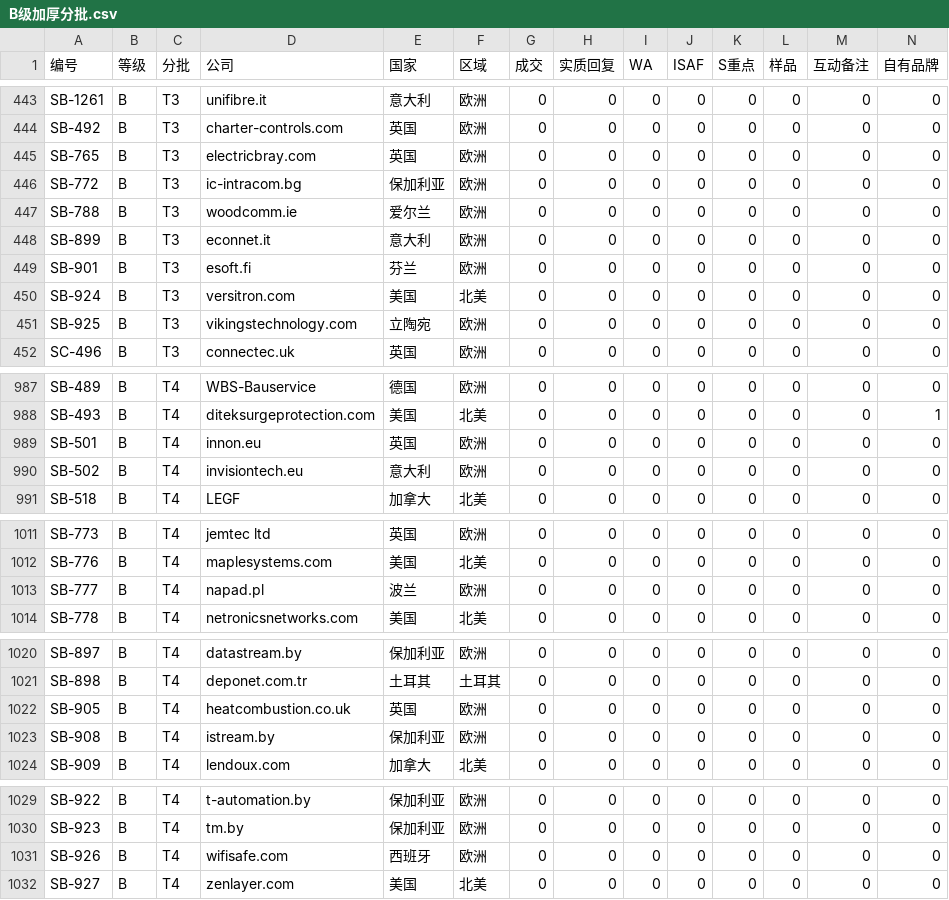
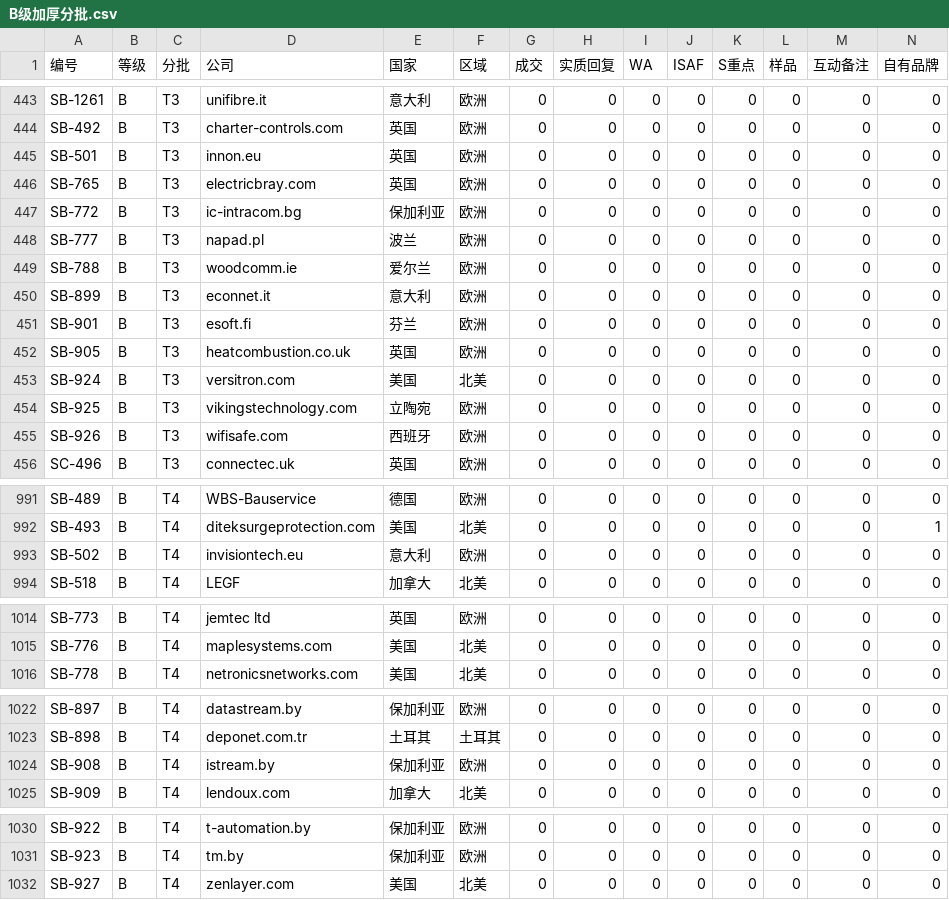
Before and after one commit to elsasaga-cloud/Planet, a CSV file: data/saga_clients/B级加厚分批.csv, drawn as a sheet; only a part is shown, gaps mark what is left out; removed rows and columns are numbered as before the commit, all else as after; rows hold the shown columns only; the diff covers the shown part only; the diff names each change by its address in the sheet, - before the commit and + after, or states it on an @@ line.

Commit message:
T27-R5: Q-33 渠道冲突标注补齐 —— SmartByte 经销名单（Clients/A/同行/Smartbyte.xlsx）内 A/B 客户 6 家（SA-058 泰国 A 保留但首触待裁定；SB-501/506/777/905/926 默认不发送）
Co-authored-by: arena-agent <297053741+arena-agent@users.noreply.github.com>

```diff
--- a/data/saga_clients/B级加厚分批.csv
+++ b/data/saga_clients/B级加厚分批.csv
+row 445: SB-501 | B | T3 | innon.eu | 英国 | 欧洲 | 0 | 0 | 0 | 0 | 0 | 0 | 0 | 0
+row 448: SB-777 | B | T3 | napad.pl | 波兰 | 欧洲 | 0 | 0 | 0 | 0 | 0 | 0 | 0 | 0
+row 452: SB-905 | B | T3 | heatcombustion.co.uk | 英国 | 欧洲 | 0 | 0 | 0 | 0 | 0 | 0 | 0 | 0
+row 455: SB-926 | B | T3 | wifisafe.com | 西班牙 | 欧洲 | 0 | 0 | 0 | 0 | 0 | 0 | 0 | 0
-row 989: SB-501 | B | T4 | innon.eu | 英国 | 欧洲 | 0 | 0 | 0 | 0 | 0 | 0 | 0 | 0
-row 1013: SB-777 | B | T4 | napad.pl | 波兰 | 欧洲 | 0 | 0 | 0 | 0 | 0 | 0 | 0 | 0
-row 1022: SB-905 | B | T4 | heatcombustion.co.uk | 英国 | 欧洲 | 0 | 0 | 0 | 0 | 0 | 0 | 0 | 0
-row 1031: SB-926 | B | T4 | wifisafe.com | 西班牙 | 欧洲 | 0 | 0 | 0 | 0 | 0 | 0 | 0 | 0
```
Also changed, not shown: 2 edited cells elsewhere in this file, 14 other files.
